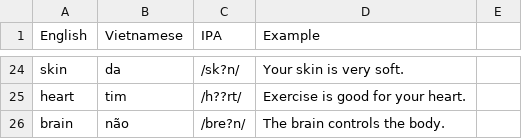
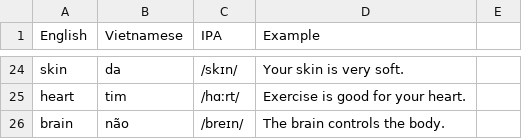
Before and after one commit to Piu-nguyen/App_vn_to_en_Dictionary, a CSV file: Data/Body part.csv, drawn as a sheet; only a part is shown, gaps mark what is left out; the diff covers the shown part only; the diff names each change by its address in the sheet, - before the commit and + after, or states it on an @@ line.

```diff
--- a/Data/Body part.csv
+++ b/Data/Body part.csv
-C24 (IPA): /sk?n/
+C24 (IPA): /skɪn/
-C25 (IPA): /h??rt/
+C25 (IPA): /hɑːrt/
-C26 (IPA): /bre?n/
+C26 (IPA): /breɪn/
```
Also changed, not shown: 32 edited cells elsewhere in this file.
